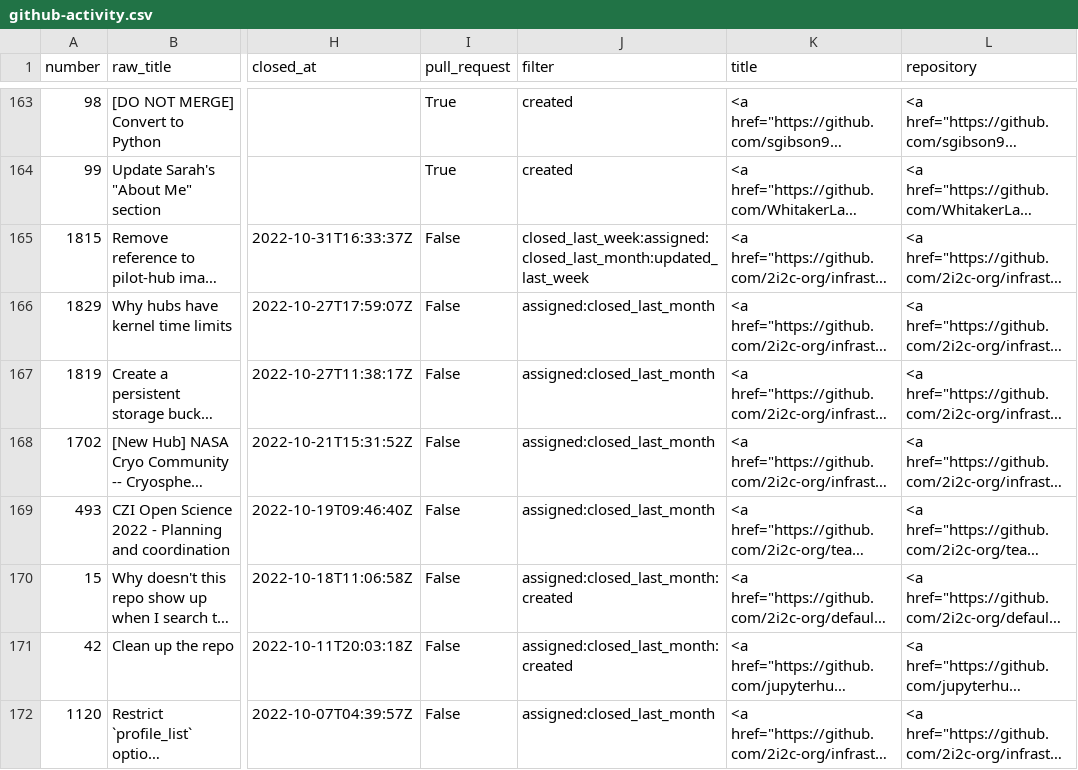
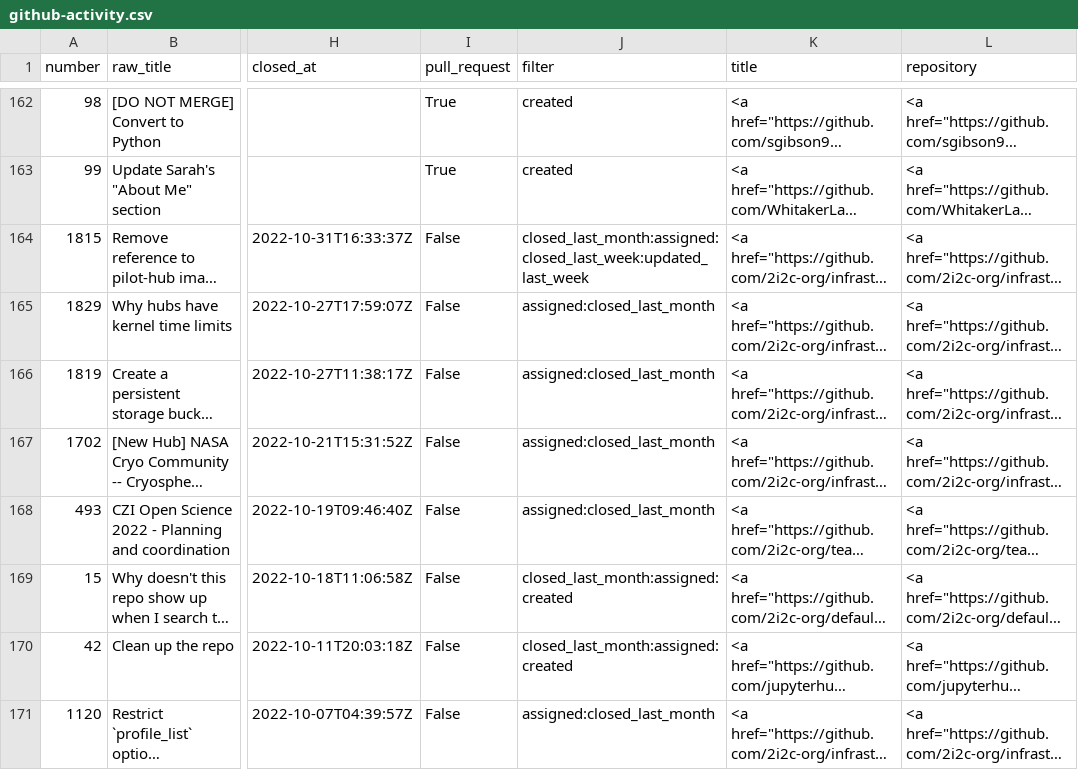
Before and after one commit to sgibson91/github-activity-dashboard, a CSV file: github-activity.csv, drawn as a sheet; only a part is shown, gaps mark what is left out; long unchanged cells end in …; addresses are those after the commit; the diff covers the shown part only; the diff names each change by its address in the sheet, - before the commit and + after, or states it on an @@ line.

Commit message:
Update the GitHub Activity CSV file

```diff
--- a/github-activity.csv
+++ b/github-activity.csv
-J164 (filter): closed_last_week:assigned:closed_last_month:updated_last_week
+J164 (filter): closed_last_month:assigned:closed_last_week:updated_last_week
-J169:J170 (filter): assigned:closed_last_month:created
+J169:J170 (filter): closed_last_month:assigned:created
```
Also changed, not shown: 6 added rows, 7 removed rows and 33 edited cells elsewhere in this file.
